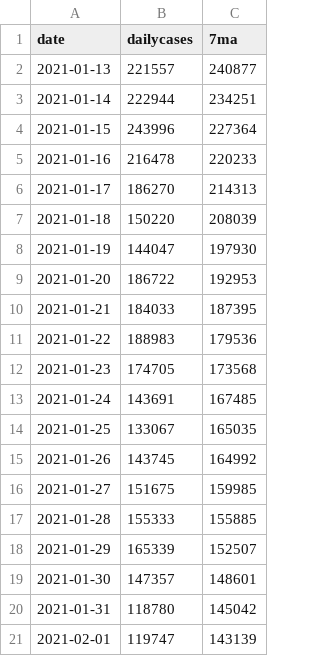
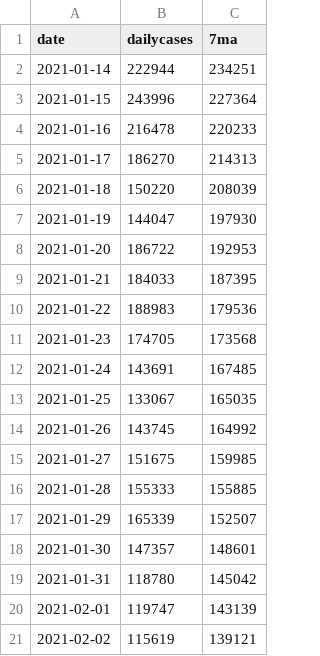
Before and after one commit to cmar/covid-scrape, a CSV file: latest.csv, drawn as a sheet.

```diff
--- a/latest.csv
+++ b/latest.csv
@@ -1,3 +1,2 @@
 date,dailycases,7ma
-2021-01-13,221557,240877
 2021-01-14,222944,234251
@@ -21 +20,2 @@ date,dailycases,7ma
 2021-02-01,119747,143139
+2021-02-02,115619,139121
```
Also changed, not shown: 1 other file.
